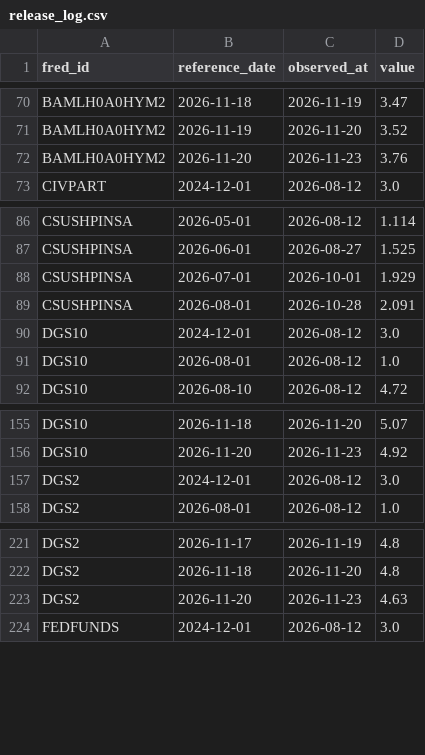
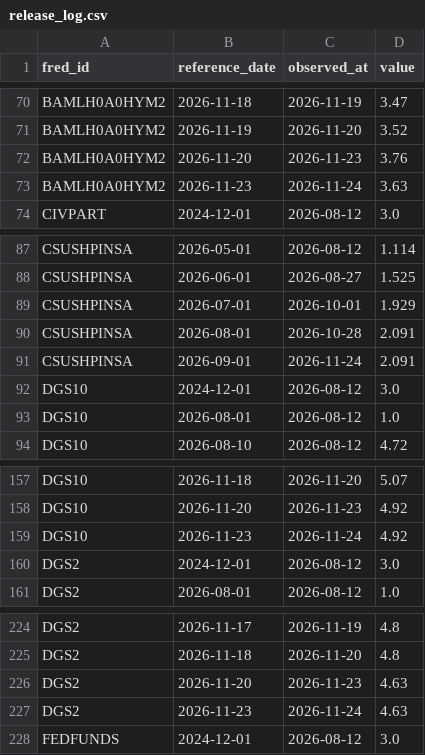
Before and after one commit to weiting1226/stock, a CSV file: data/macro/release_log.csv, drawn as a sheet; only a part is shown, gaps mark what is left out.

```diff
--- a/data/macro/release_log.csv
+++ b/data/macro/release_log.csv
@@ -72,2 +72,3 @@ BAMLH0A0HYM2,2026-11-19,2026-11-20,3.52
 BAMLH0A0HYM2,2026-11-20,2026-11-23,3.76
+BAMLH0A0HYM2,2026-11-23,2026-11-24,3.63
 CIVPART,2024-12-01,2026-08-12,3.0
@@ -89,2 +90,3 @@ CSUSHPINSA,2026-07-01,2026-10-01,1.929
 CSUSHPINSA,2026-08-01,2026-10-28,2.091
+CSUSHPINSA,2026-09-01,2026-11-24,2.091
 DGS10,2024-12-01,2026-08-12,3.0
@@ -156,2 +158,3 @@ DGS10,2026-11-18,2026-11-20,5.07
 DGS10,2026-11-20,2026-11-23,4.92
+DGS10,2026-11-23,2026-11-24,4.92
 DGS2,2024-12-01,2026-08-12,3.0
@@ -223,2 +226,3 @@ DGS2,2026-11-18,2026-11-20,4.8
 DGS2,2026-11-20,2026-11-23,4.63
+DGS2,2026-11-23,2026-11-24,4.63
 FEDFUNDS,2024-12-01,2026-08-12,3.0
```
Also changed, not shown: data/macro/scan_log.csv, 1 other file.
